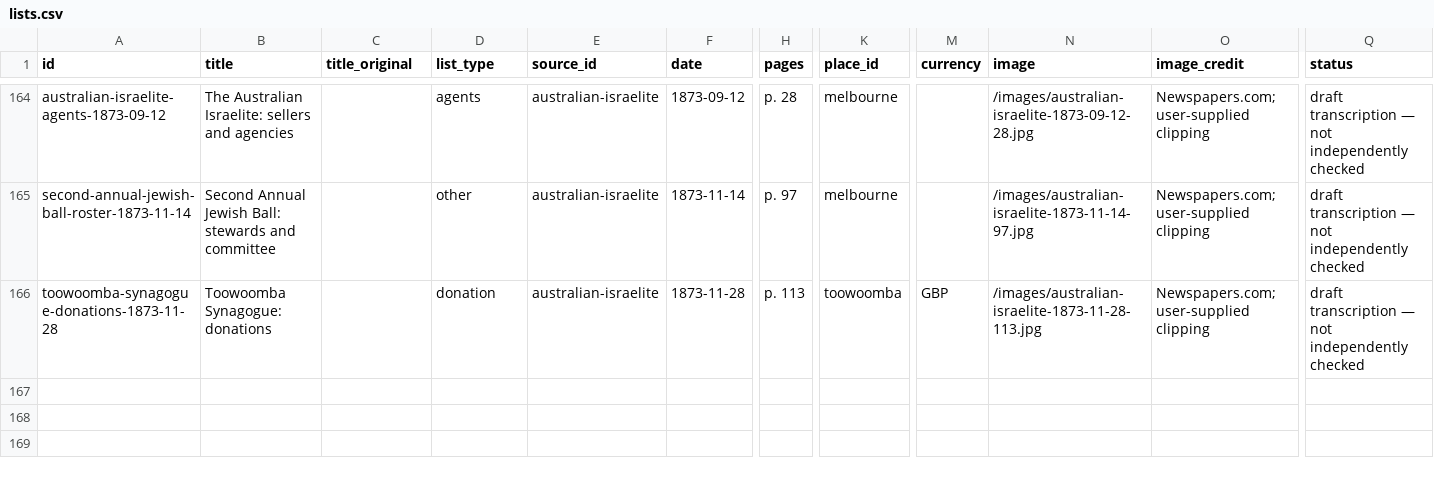
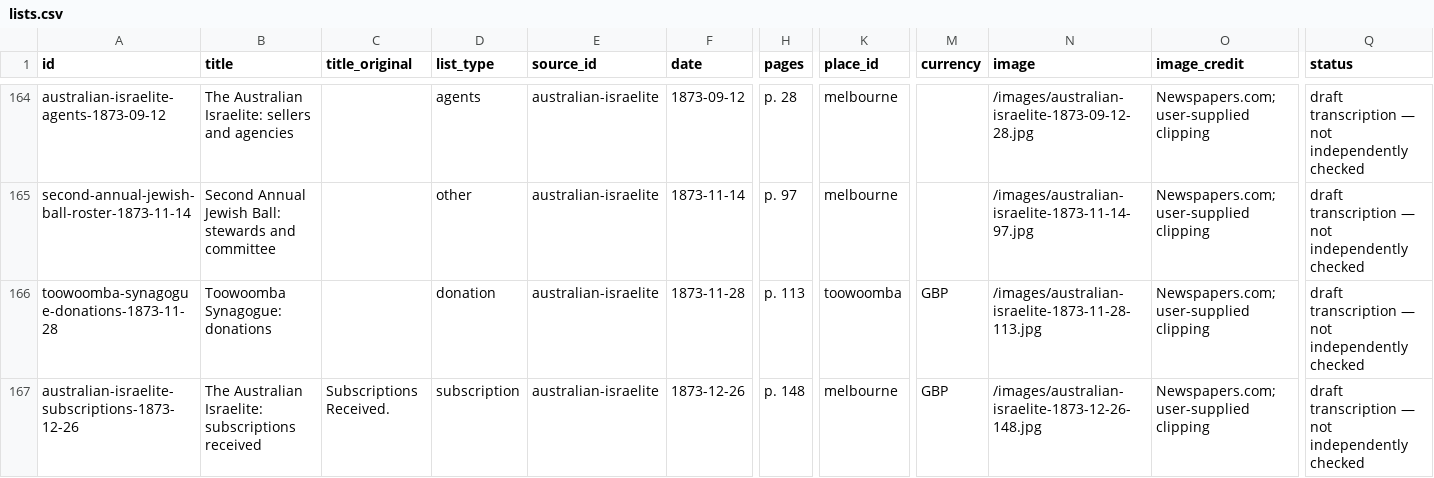
Before and after one commit to judaicadh/listsexplorer, a CSV file: data/lists.csv, drawn as a sheet; only a part is shown, gaps mark what is left out; rows hold the shown columns only; the diff names each change by its address in the sheet, - before the commit and + after, or states it on an @@ line.

```diff
--- a/data/lists.csv
+++ b/data/lists.csv
+row 167: australian-israelite-subscriptions-1873-12-26 | The Australian Israelite: subscriptions received | Subscriptions Received. | subscription | australian-israelite | 1873-12-26 | p. 148 | melbourne | GBP | /images/australian-israelite-1873-12-26-148.jpg | Newspapers.com; user-supplied clipping | draft transcription — not independently checked
```
Also changed, not shown: 2 other files.
